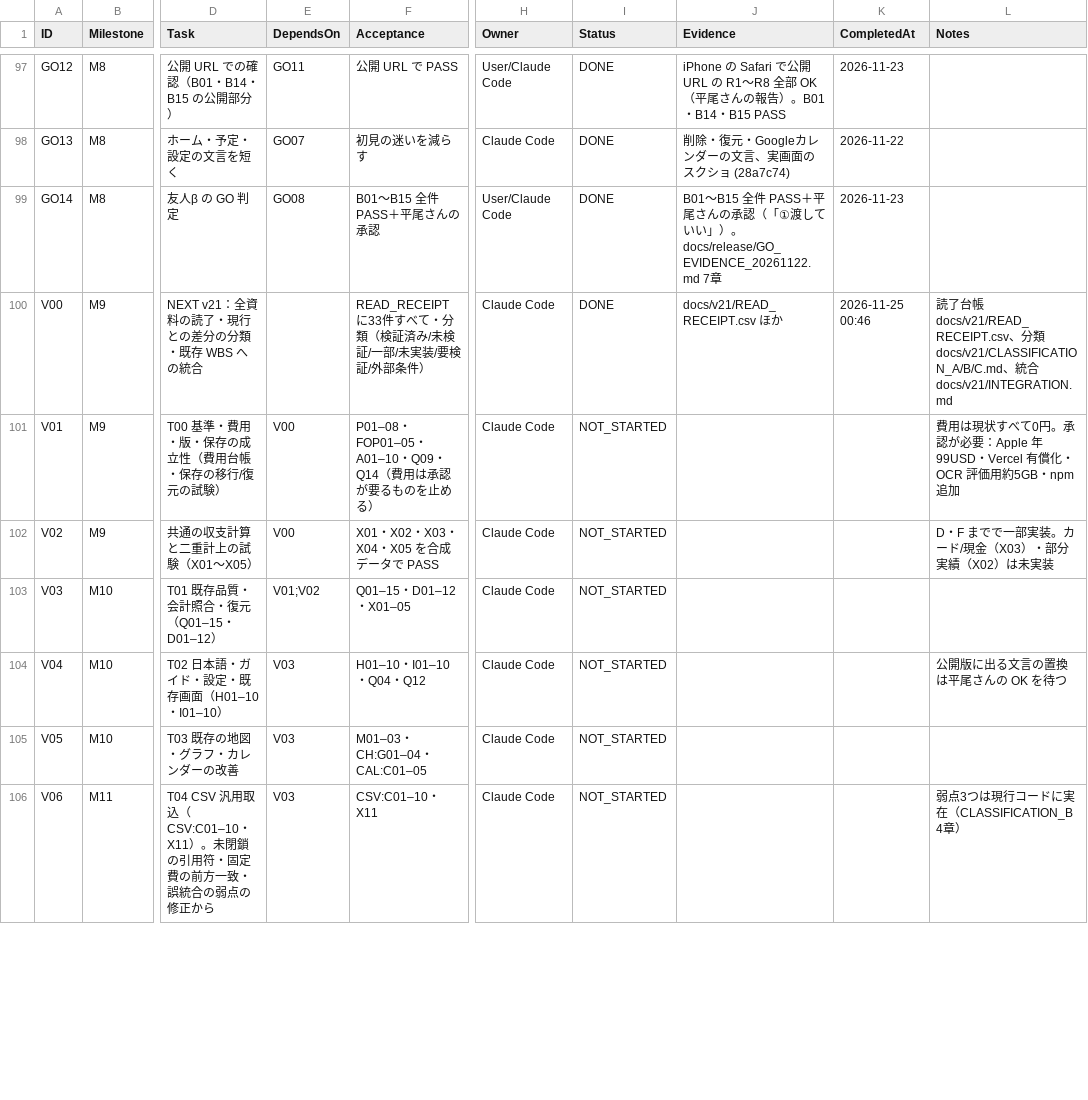
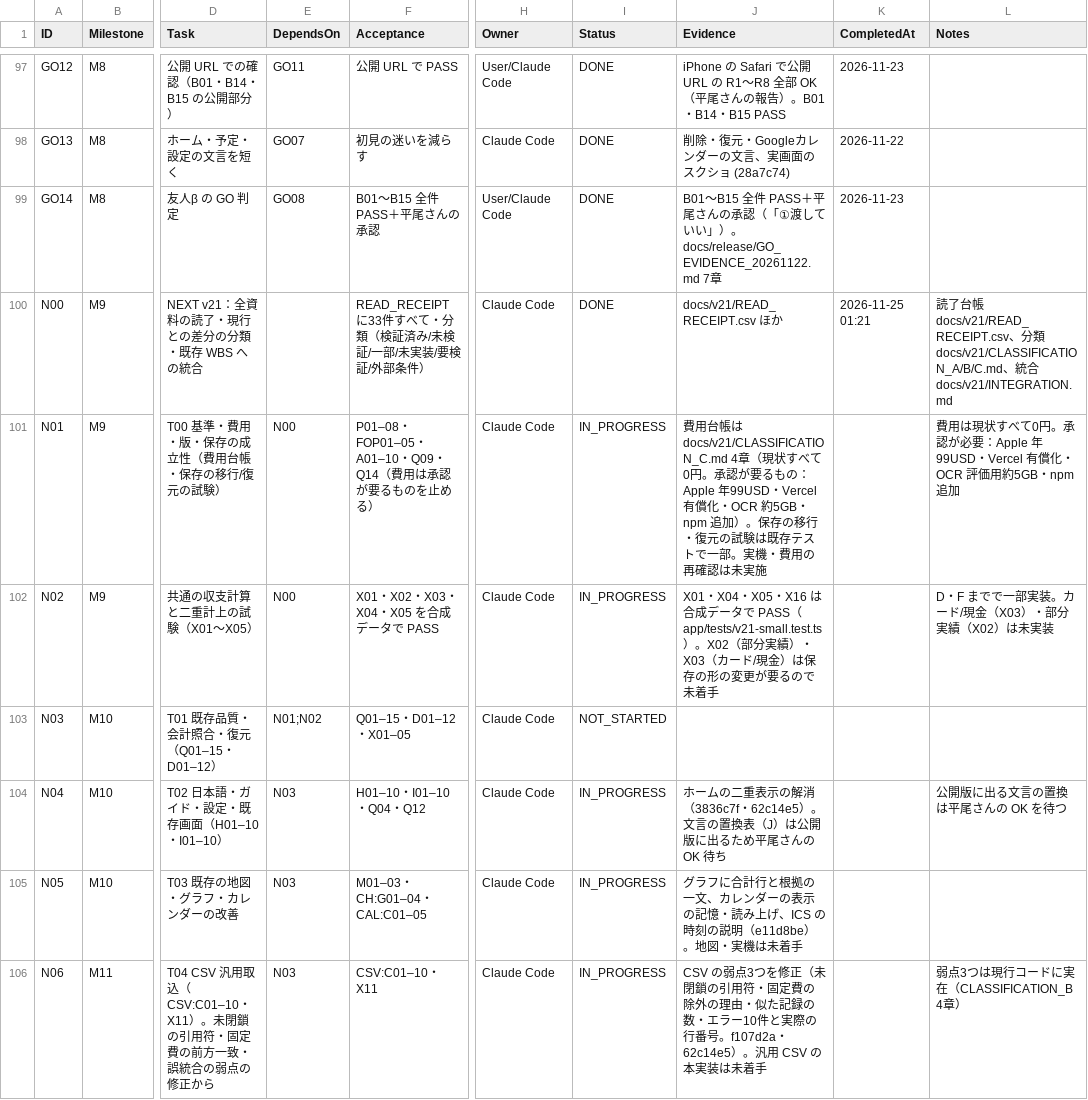
Before and after one commit to kkkaipppp/kurashi-base, a CSV file: docs/progress/WBS.csv, drawn as a sheet; only a part is shown, gaps mark what is left out; the diff covers the shown part only; the diff names each change by its address in the sheet, - before the commit and + after, or states it on an @@ line.

```diff
--- a/docs/progress/WBS.csv
+++ b/docs/progress/WBS.csv
-A100 (ID): V00
+A100 (ID): N00
-K100 (CompletedAt): 2026-11-25 00:46
+K100 (CompletedAt): 2026-11-25 01:21
-A101 (ID): V01
+A101 (ID): N01
-E101:E102 (DependsOn): V00
+E101:E102 (DependsOn): N00
-I101:I102 (Status): NOT_STARTED
+I101:I102 (Status): IN_PROGRESS
-J101 (Evidence): (empty)
+J101 (Evidence): 費用台帳は docs/v21/CLASSIFICATION_C.md 4章（現状すべて0円。承認が要るもの：Apple 年99USD・Vercel 有償化・OCR 約5GB・npm 追加）。保存の移行・復元の試験は既存テストで一部。実機・費用の再確認は未実施
-A102 (ID): V02
+A102 (ID): N02
-J102 (Evidence): (empty)
+J102 (Evidence): X01・X04・X05・X16 は合成データで PASS（app/tests/v21-small.test.ts）。X02（部分実績）・X03（カード/現金）は保存の形の変更が要るので未着手
-A103 (ID): V03
+A103 (ID): N03
-E103 (DependsOn): V01;V02
+E103 (DependsOn): N01;N02
-A104 (ID): V04
+A104 (ID): N04
-E104:E106 (DependsOn): V03
+E104:E106 (DependsOn): N03
-I104:I106 (Status): NOT_STARTED
+I104:I106 (Status): IN_PROGRESS
-J104 (Evidence): (empty)
+J104 (Evidence): ホームの二重表示の解消（3836c7f・62c14e5）。文言の置換表（J）は公開版に出るため平尾さんの OK 待ち
-A105 (ID): V05
+A105 (ID): N05
-J105 (Evidence): (empty)
+J105 (Evidence): グラフに合計行と根拠の一文、カレンダーの表示の記憶・読み上げ、ICS の時刻の説明（e11d8be）。地図・実機は未着手
-A106 (ID): V06
+A106 (ID): N06
-J106 (Evidence): (empty)
+J106 (Evidence): CSV の弱点3つを修正（未閉鎖の引用符・固定費の除外の理由・似た記録の数・エラー10件と実際の行番号。f107d2a・62c14e5）。汎用 CSV の本実装は未着手
```
Also changed, not shown: 26 edited cells elsewhere in this file, docs/parent_progress_export/WBS.csv, 11 other files.
